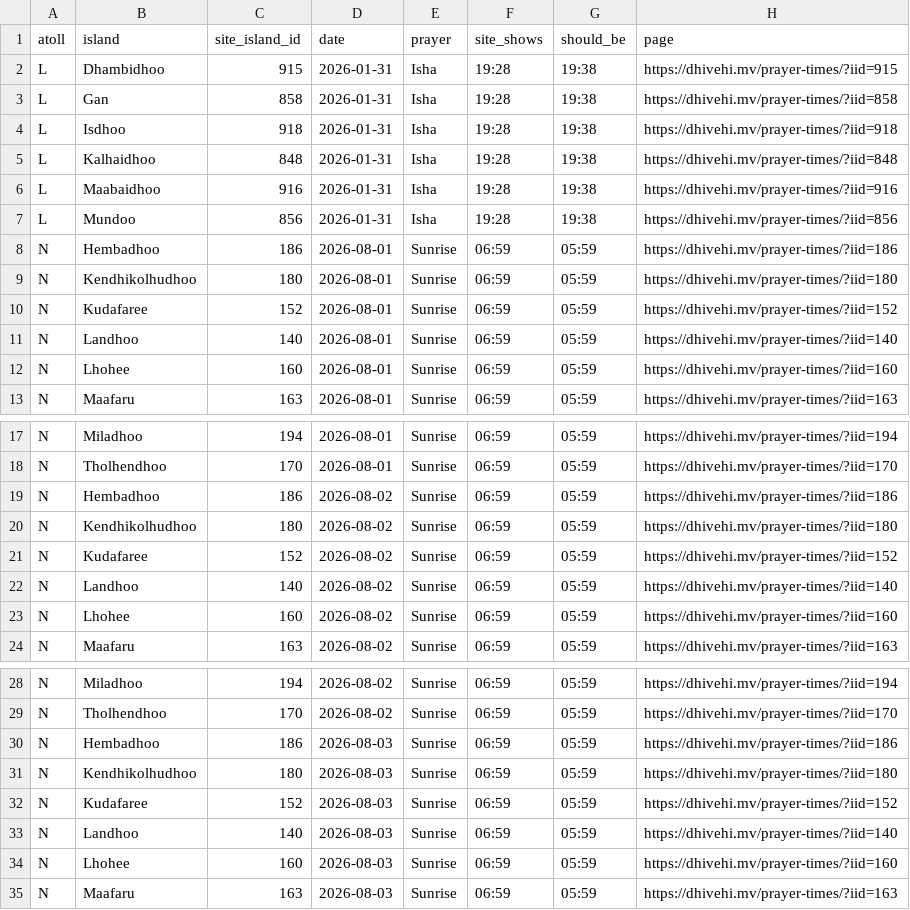
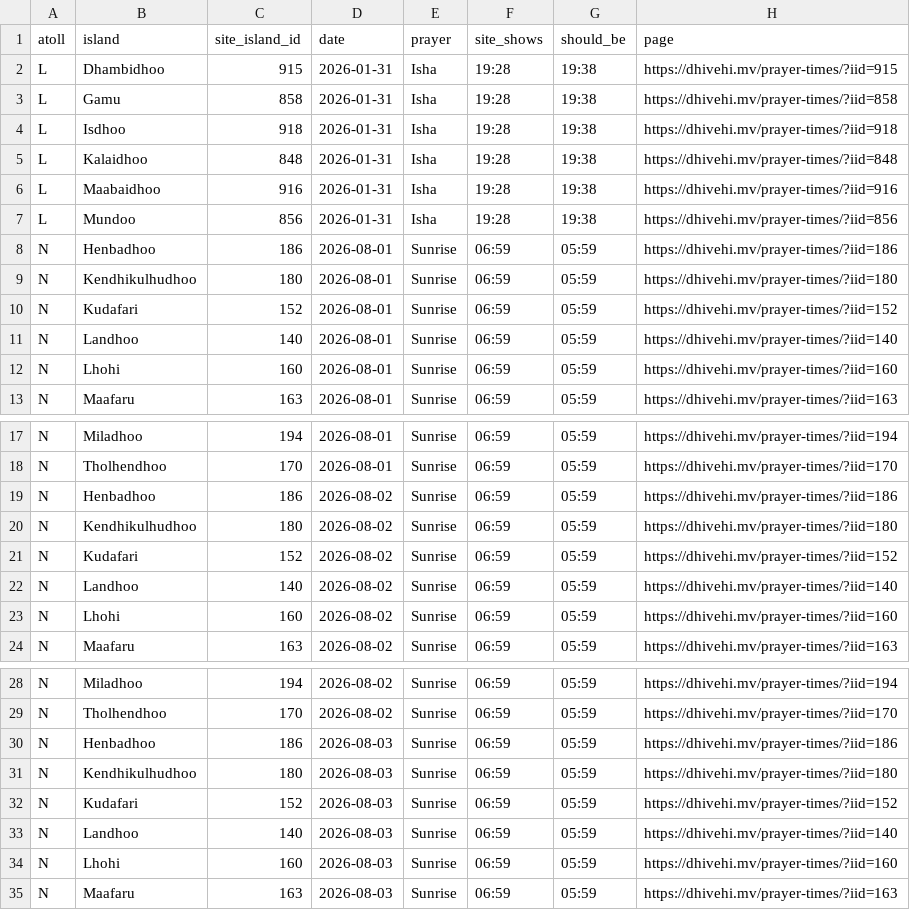
Before and after one commit to shahjaufar/maldives-prayer-times, a CSV file: sites/dhivehi.mv.csv, drawn as a sheet; only a part is shown, gaps mark what is left out; the diff covers the shown part only.

```diff
--- a/sites/dhivehi.mv.csv
+++ b/sites/dhivehi.mv.csv
@@ -2,12 +2,12 @@ atoll,island,site_island_id,date,prayer,site_shows,should_be,page
 L,Dhambidhoo,915,2026-01-31,Isha,19:28,19:38,https://dhivehi.mv/prayer-times/?iid=915
-L,Gan,858,2026-01-31,Isha,19:28,19:38,https://dhivehi.mv/prayer-times/?iid=858
+L,Gamu,858,2026-01-31,Isha,19:28,19:38,https://dhivehi.mv/prayer-times/?iid=858
 L,Isdhoo,918,2026-01-31,Isha,19:28,19:38,https://dhivehi.mv/prayer-times/?iid=918
-L,Kalhaidhoo,848,2026-01-31,Isha,19:28,19:38,https://dhivehi.mv/prayer-times/?iid=848
+L,Kalaidhoo,848,2026-01-31,Isha,19:28,19:38,https://dhivehi.mv/prayer-times/?iid=848
 L,Maabaidhoo,916,2026-01-31,Isha,19:28,19:38,https://dhivehi.mv/prayer-times/?iid=916
 L,Mundoo,856,2026-01-31,Isha,19:28,19:38,https://dhivehi.mv/prayer-times/?iid=856
-N,Hembadhoo,186,2026-08-01,Sunrise,06:59,05:59,https://dhivehi.mv/prayer-times/?iid=186
-N,Kendhikolhudhoo,180,2026-08-01,Sunrise,06:59,05:59,https://dhivehi.mv/prayer-times/?iid=180
-N,Kudafaree,152,2026-08-01,Sunrise,06:59,05:59,https://dhivehi.mv/prayer-times/?iid=152
+N,Henbadhoo,186,2026-08-01,Sunrise,06:59,05:59,https://dhivehi.mv/prayer-times/?iid=186
+N,Kendhikulhudhoo,180,2026-08-01,Sunrise,06:59,05:59,https://dhivehi.mv/prayer-times/?iid=180
+N,Kudafari,152,2026-08-01,Sunrise,06:59,05:59,https://dhivehi.mv/prayer-times/?iid=152
 N,Landhoo,140,2026-08-01,Sunrise,06:59,05:59,https://dhivehi.mv/prayer-times/?iid=140
-N,Lhohee,160,2026-08-01,Sunrise,06:59,05:59,https://dhivehi.mv/prayer-times/?iid=160
+N,Lhohi,160,2026-08-01,Sunrise,06:59,05:59,https://dhivehi.mv/prayer-times/?iid=160
 N,Maafaru,163,2026-08-01,Sunrise,06:59,05:59,https://dhivehi.mv/prayer-times/?iid=163
@@ -18,7 +18,7 @@ N,Miladhoo,194,2026-08-01,Sunrise,06:59,05:59,https://dhivehi.mv/prayer-times/?i
 N,Tholhendhoo,170,2026-08-01,Sunrise,06:59,05:59,https://dhivehi.mv/prayer-times/?iid=170
-N,Hembadhoo,186,2026-08-02,Sunrise,06:59,05:59,https://dhivehi.mv/prayer-times/?iid=186
-N,Kendhikolhudhoo,180,2026-08-02,Sunrise,06:59,05:59,https://dhivehi.mv/prayer-times/?iid=180
-N,Kudafaree,152,2026-08-02,Sunrise,06:59,05:59,https://dhivehi.mv/prayer-times/?iid=152
+N,Henbadhoo,186,2026-08-02,Sunrise,06:59,05:59,https://dhivehi.mv/prayer-times/?iid=186
+N,Kendhikulhudhoo,180,2026-08-02,Sunrise,06:59,05:59,https://dhivehi.mv/prayer-times/?iid=180
+N,Kudafari,152,2026-08-02,Sunrise,06:59,05:59,https://dhivehi.mv/prayer-times/?iid=152
 N,Landhoo,140,2026-08-02,Sunrise,06:59,05:59,https://dhivehi.mv/prayer-times/?iid=140
-N,Lhohee,160,2026-08-02,Sunrise,06:59,05:59,https://dhivehi.mv/prayer-times/?iid=160
+N,Lhohi,160,2026-08-02,Sunrise,06:59,05:59,https://dhivehi.mv/prayer-times/?iid=160
 N,Maafaru,163,2026-08-02,Sunrise,06:59,05:59,https://dhivehi.mv/prayer-times/?iid=163
@@ -29,7 +29,7 @@ N,Miladhoo,194,2026-08-02,Sunrise,06:59,05:59,https://dhivehi.mv/prayer-times/?i
 N,Tholhendhoo,170,2026-08-02,Sunrise,06:59,05:59,https://dhivehi.mv/prayer-times/?iid=170
-N,Hembadhoo,186,2026-08-03,Sunrise,06:59,05:59,https://dhivehi.mv/prayer-times/?iid=186
-N,Kendhikolhudhoo,180,2026-08-03,Sunrise,06:59,05:59,https://dhivehi.mv/prayer-times/?iid=180
-N,Kudafaree,152,2026-08-03,Sunrise,06:59,05:59,https://dhivehi.mv/prayer-times/?iid=152
+N,Henbadhoo,186,2026-08-03,Sunrise,06:59,05:59,https://dhivehi.mv/prayer-times/?iid=186
+N,Kendhikulhudhoo,180,2026-08-03,Sunrise,06:59,05:59,https://dhivehi.mv/prayer-times/?iid=180
+N,Kudafari,152,2026-08-03,Sunrise,06:59,05:59,https://dhivehi.mv/prayer-times/?iid=152
 N,Landhoo,140,2026-08-03,Sunrise,06:59,05:59,https://dhivehi.mv/prayer-times/?iid=140
-N,Lhohee,160,2026-08-03,Sunrise,06:59,05:59,https://dhivehi.mv/prayer-times/?iid=160
+N,Lhohi,160,2026-08-03,Sunrise,06:59,05:59,https://dhivehi.mv/prayer-times/?iid=160
 N,Maafaru,163,2026-08-03,Sunrise,06:59,05:59,https://dhivehi.mv/prayer-times/?iid=163
```
Also changed, not shown: 10 edited cells elsewhere in this file, data/islands.csv, 3 other files.
